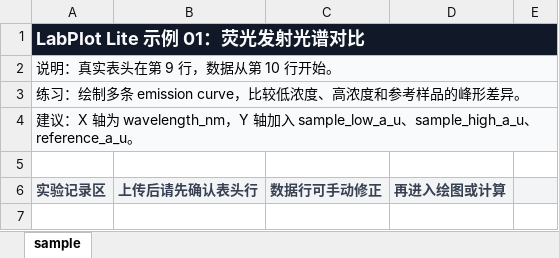
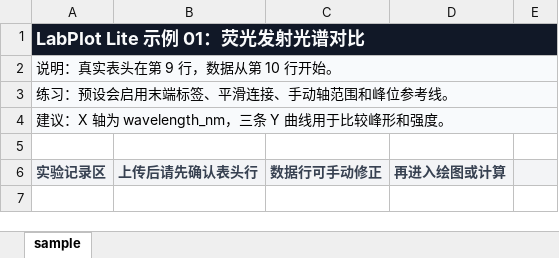
Before and after one commit to chcore11/labplot-lite, an Excel workbook: samples/sample_01_temp_c_to_k.xlsx, sheet sample, drawn as a sheet; only a part is shown; values as stored, in another font and other column widths than the file's, no borders; the diff names each change by its address in the sheet, - before the commit and + after, or states it on an @@ line.

```diff
--- a/samples/sample_01_temp_c_to_k.xlsx (sheet sample)
+++ b/samples/sample_01_temp_c_to_k.xlsx (sheet sample)
-A3 (实验记录区): 练习：绘制多条 emission curve，比较低浓度、高浓度和参考样品的峰形差异。
+A3 (实验记录区): 练习：预设会启用末端标签、平滑连接、手动轴范围和峰位参考线。
-A4 (实验记录区): …wavelength_nm，Y 轴加入 sample_low_a_u、sample_high_a_u、reference_a_u。
+A4 (实验记录区): …wavelength_nm，三条 Y 曲线用于比较峰形和强度。
```
Also changed, not shown: samples/sample_02_voltage_scale.xlsx, samples/sample_03_abs_error.xlsx, 5 other files.
